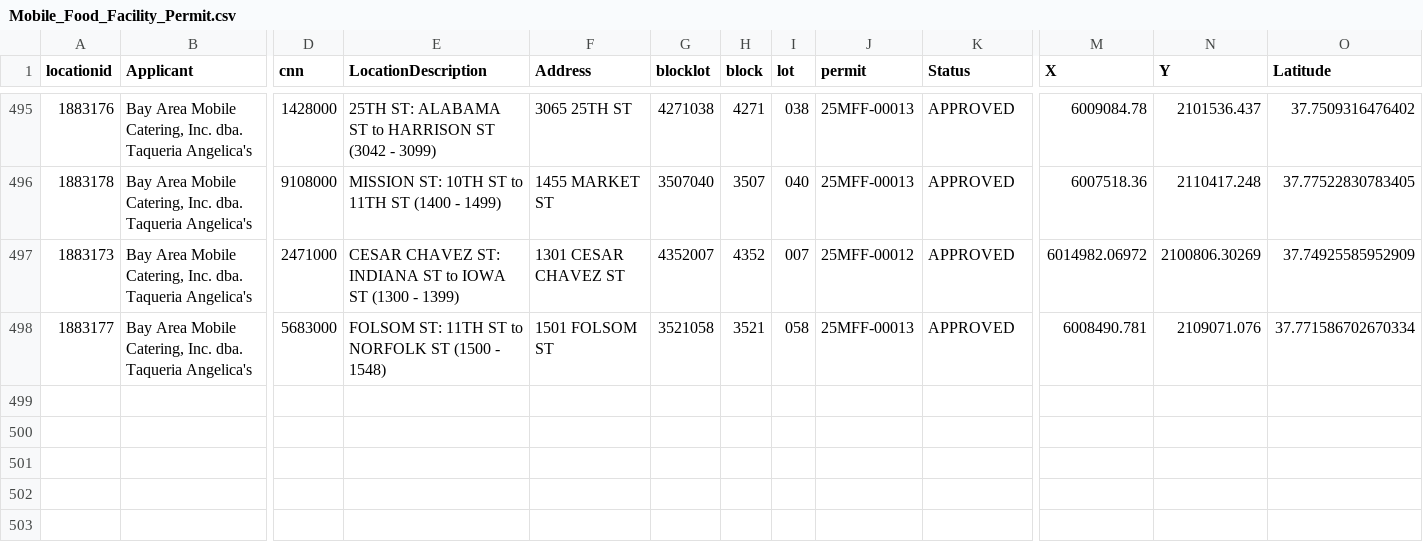
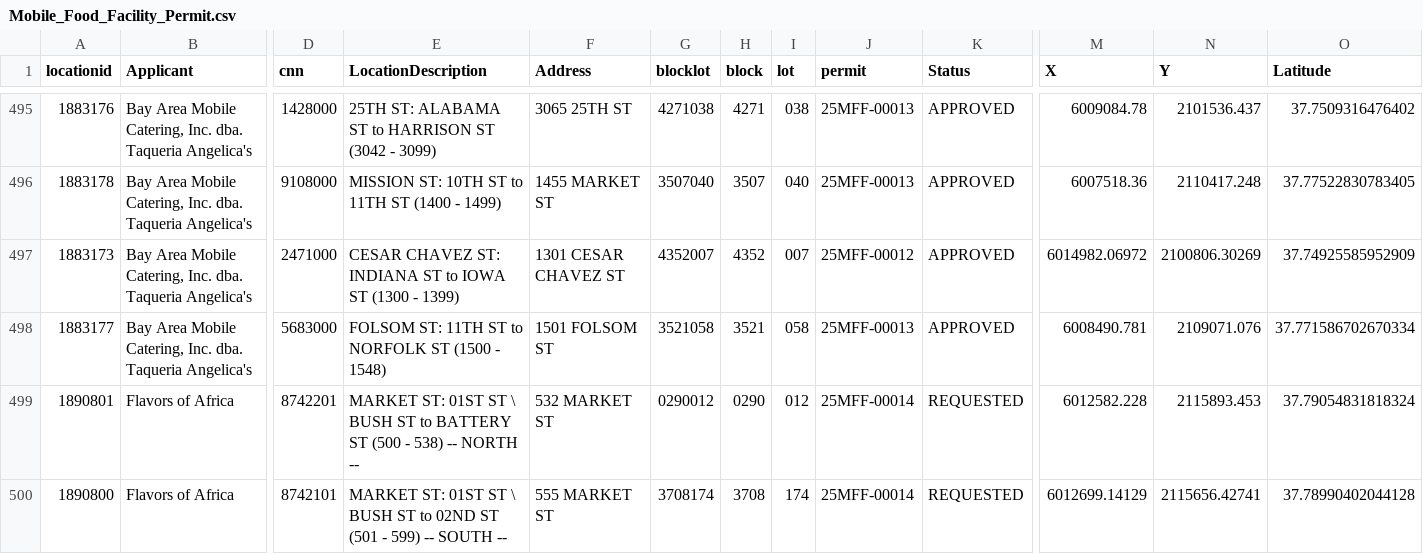
Before and after one commit to tectonia/food-truck-api, a CSV file: src/Mobile_Food_Facility_Permit.csv, drawn as a sheet; only a part is shown, gaps mark what is left out; rows hold the shown columns only; the diff names each change by its address in the sheet, - before the commit and + after, or states it on an @@ line.

```diff
--- a/src/Mobile_Food_Facility_Permit.csv
+++ b/src/Mobile_Food_Facility_Permit.csv
+row 499: 1890801 | Flavors of Africa | 8742201 | MARKET ST: 01ST ST \ BUSH ST to BATTERY ST (500 - 538) -- NORTH -- | 532 MARKET ST | 0290012 | 0290 | 012 | 25MFF-00014 | REQUESTED | 6012582.228 | 2115893.453 | 37.79054831818324
+row 500: 1890800 | Flavors of Africa | 8742101 | MARKET ST: 01ST ST \ BUSH ST to 02ND ST (501 - 599) -- SOUTH -- | 555 MARKET ST | 3708174 | 3708 | 174 | 25MFF-00014 | REQUESTED | 6012699.14129 | 2115656.42741 | 37.78990402044128
```
